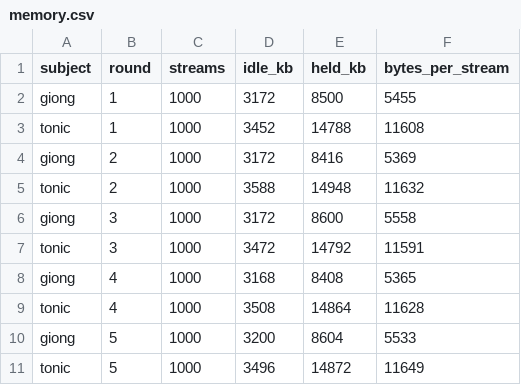
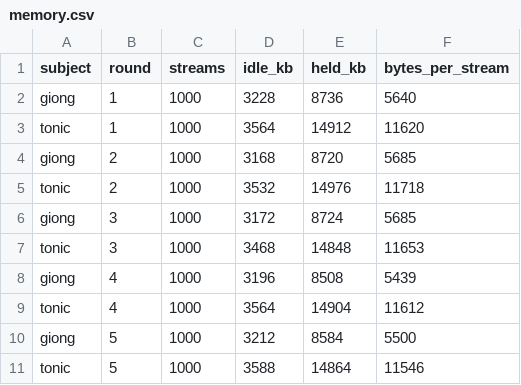
Before and after one commit to giong-run/Giong, a CSV file: bench/results/grpc/memory.csv, drawn as a sheet.

```diff
--- a/bench/results/grpc/memory.csv
+++ b/bench/results/grpc/memory.csv
@@ -1,11 +1,11 @@
 subject,round,streams,idle_kb,held_kb,bytes_per_stream
-giong,1,1000,3172,8500,5455
-tonic,1,1000,3452,14788,11608
-giong,2,1000,3172,8416,5369
-tonic,2,1000,3588,14948,11632
-giong,3,1000,3172,8600,5558
-tonic,3,1000,3472,14792,11591
-giong,4,1000,3168,8408,5365
-tonic,4,1000,3508,14864,11628
-giong,5,1000,3200,8604,5533
-tonic,5,1000,3496,14872,11649
+giong,1,1000,3228,8736,5640
+tonic,1,1000,3564,14912,11620
+giong,2,1000,3168,8720,5685
+tonic,2,1000,3532,14976,11718
+giong,3,1000,3172,8724,5685
+tonic,3,1000,3468,14848,11653
+giong,4,1000,3196,8508,5439
+tonic,4,1000,3564,14904,11612
+giong,5,1000,3212,8584,5500
+tonic,5,1000,3588,14864,11546
```
Also changed, not shown: bench/results/grpc/raw.csv, 7 other files.
